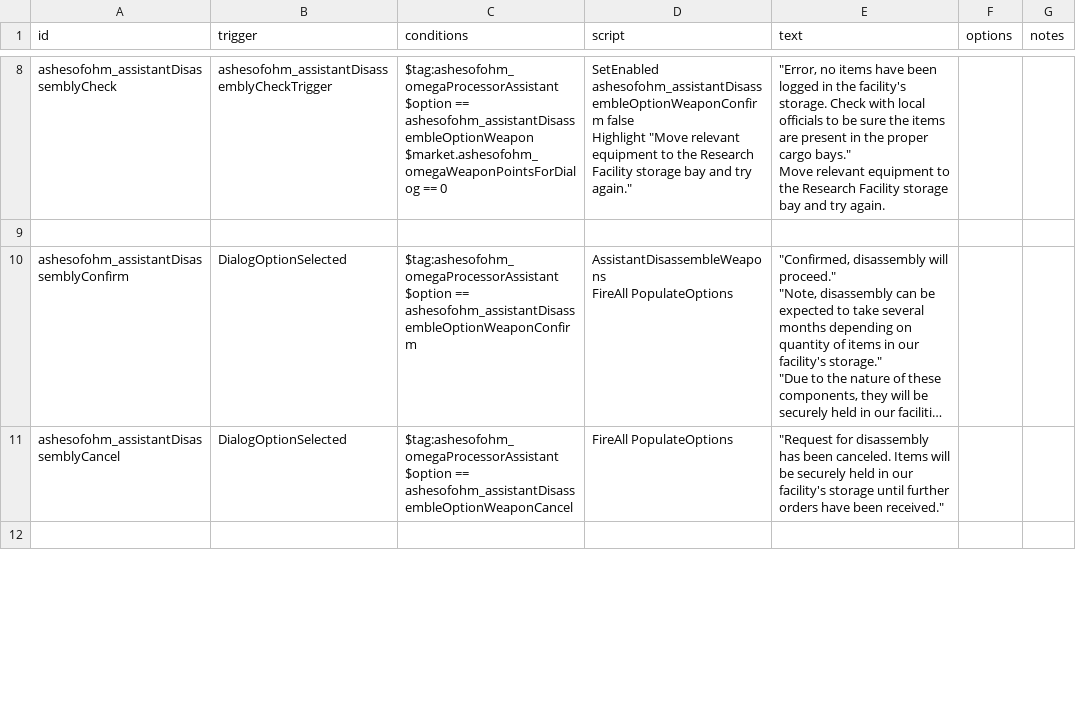
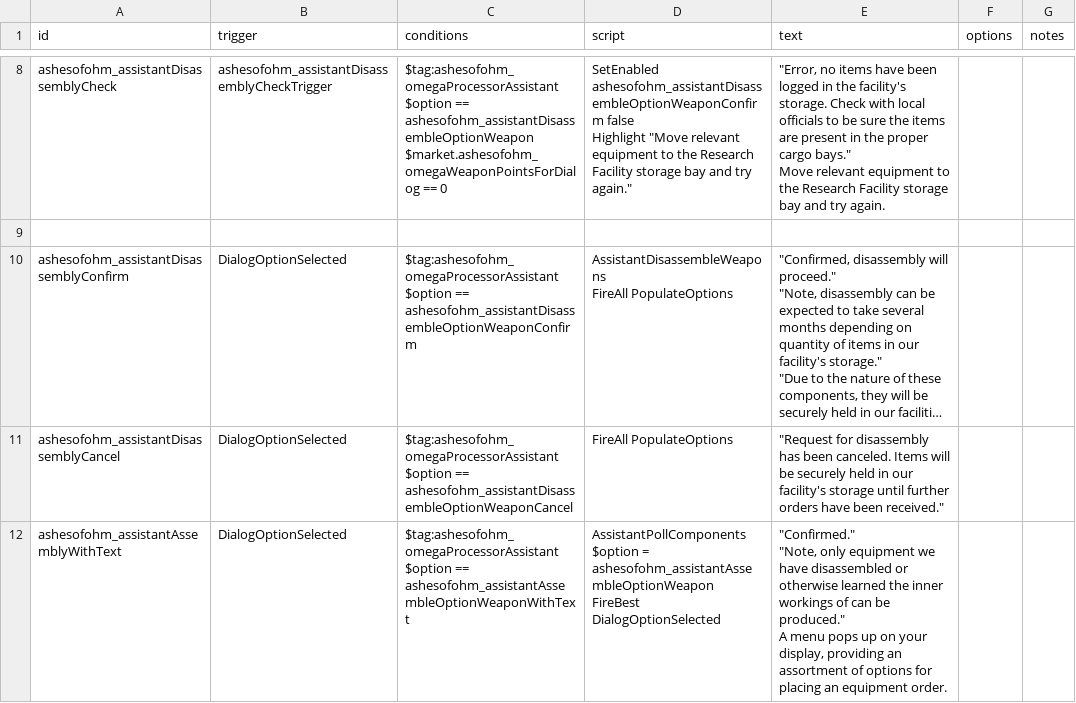
Before and after one commit to MildlyFootwear/starsector-AshesOfOhm, a CSV file: data/campaign/rules.csv, drawn as a sheet; only a part is shown, gaps mark what is left out; long unchanged cells end in …; the diff covers the shown part only.

Commit message:
Bypass timer option.

```diff
--- a/data/campaign/rules.csv
+++ b/data/campaign/rules.csv
@@ -50,2 +50,10 @@ ashesofohm_assistantDisassemblyCancel,DialogOptionSelected,"$tag:ashesofohm_omeg
 $option == ashesofohm_assistantDisassembleOptionWeaponCancel",FireAll PopulateOptions,"""Request for disassembly has been canceled. Items will be securely held in our facility's storage until further orders have been received.""",,
-,,,,,,
+ashesofohm_assistantAssemblyWithText,DialogOptionSelected,"$tag:ashesofohm_omegaProcessorAssistant
+$option == ashesofohm_assistantAssembleOptionWeaponWithText
+","AssistantPollComponents
+$option = ashesofohm_assistantAssembleOptionWeapon
+FireBest DialogOptionSelected","""Confirmed.""
+
+""Note, only equipment we have disassembled or otherwise learned the inner workings of can be produced.""
+
+A menu pops up on your display, providing an assortment of options for placing an equipment order.",,
```
Also changed, not shown: 3 edited cells elsewhere in this file, data/config/LunaSettings.csv, 5 other files.
